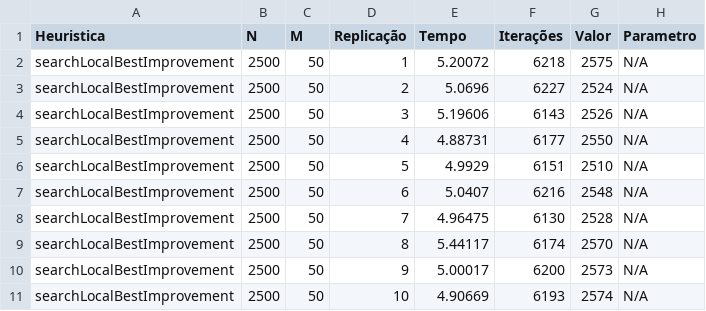
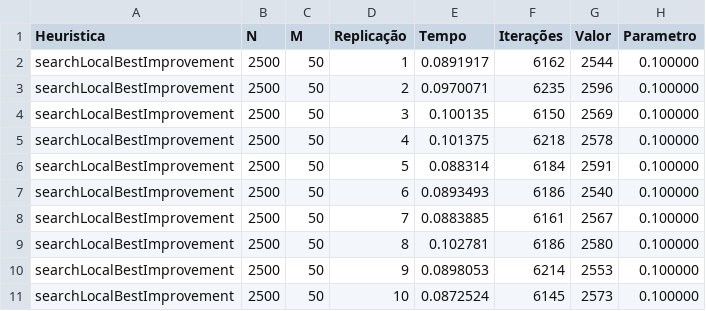
Before and after one commit to felipednegredo/Job-Shop-scheduling, a CSV file: python/resultados_searchLocalBestImprovement.csv, drawn as a sheet.

```diff
--- a/python/resultados_searchLocalBestImprovement.csv
+++ b/python/resultados_searchLocalBestImprovement.csv
@@ -1,11 +1,11 @@
 Heuristica,N,M,Replicação,Tempo,Iterações,Valor,Parametro
-searchLocalBestImprovement,2500,50,1,5.20072,6218,2575,N/A
-searchLocalBestImprovement,2500,50,2,5.0696,6227,2524,N/A
-searchLocalBestImprovement,2500,50,3,5.19606,6143,2526,N/A
-searchLocalBestImprovement,2500,50,4,4.88731,6177,2550,N/A
-searchLocalBestImprovement,2500,50,5,4.9929,6151,2510,N/A
-searchLocalBestImprovement,2500,50,6,5.0407,6216,2548,N/A
-searchLocalBestImprovement,2500,50,7,4.96475,6130,2528,N/A
-searchLocalBestImprovement,2500,50,8,5.44117,6174,2570,N/A
-searchLocalBestImprovement,2500,50,9,5.00017,6200,2573,N/A
-searchLocalBestImprovement,2500,50,10,4.90669,6193,2574,N/A
+searchLocalBestImprovement,2500,50,1,0.0891917,6162,2544,0.100000
+searchLocalBestImprovement,2500,50,2,0.0970071,6235,2596,0.100000
+searchLocalBestImprovement,2500,50,3,0.100135,6150,2569,0.100000
+searchLocalBestImprovement,2500,50,4,0.101375,6218,2578,0.100000
+searchLocalBestImprovement,2500,50,5,0.088314,6184,2591,0.100000
+searchLocalBestImprovement,2500,50,6,0.0893493,6186,2540,0.100000
+searchLocalBestImprovement,2500,50,7,0.0883885,6161,2567,0.100000
+searchLocalBestImprovement,2500,50,8,0.102781,6186,2580,0.100000
+searchLocalBestImprovement,2500,50,9,0.0898053,6214,2553,0.100000
+searchLocalBestImprovement,2500,50,10,0.0872524,6145,2573,0.100000
```
Also changed, not shown: python/data/searchLocalBestImprovement/tasks_searchLocalBestImprovement_M50_tasks2500_exec1.csv, 7 other files.
